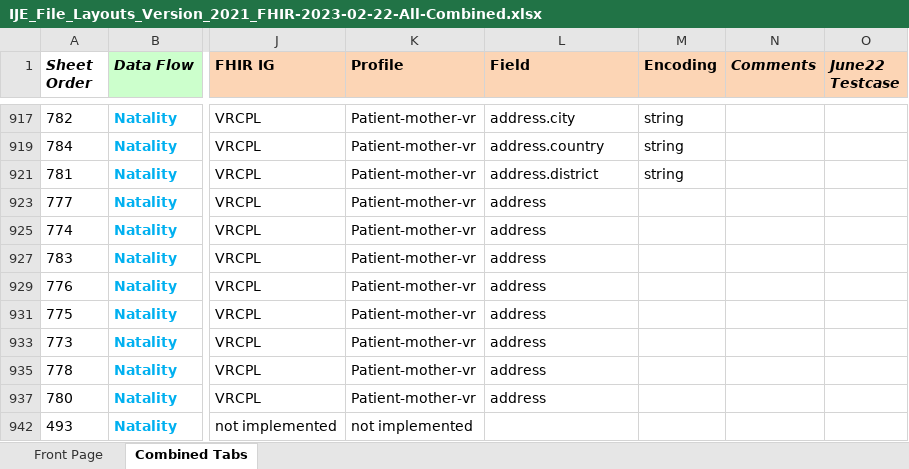
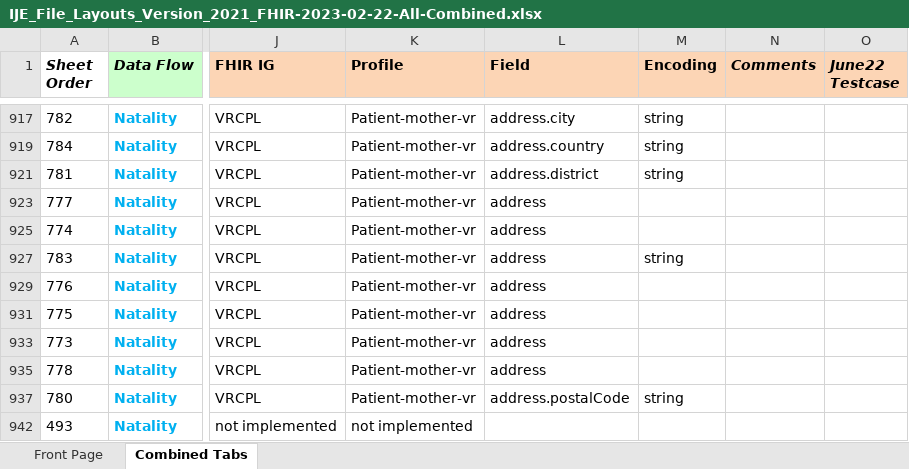
Before and after one commit to nightingaleproject/vital_records_sandbox_ig, an Excel workbook: input/mapping/IJE_File_Layouts_Version_2021_FHIR-2023-02-22-All-Combined.xlsx, sheet Combined Tabs, drawn as a sheet; only a part is shown, gaps mark what is left out; values as stored, in another font and other column widths than the file's, no borders; conditional formats not drawn; the diff covers the shown part only; the diff names each change by its address in the sheet, - before the commit and + after, or states it on an @@ line.

```diff
--- a/input/mapping/IJE_File_Layouts_Version_2021_FHIR-2023-02-22-All-Combined.xlsx (sheet Combined Tabs)
+++ b/input/mapping/IJE_File_Layouts_Version_2021_FHIR-2023-02-22-All-Combined.xlsx (sheet Combined Tabs)
-M927 (Encoding): (empty)
+M927 (Encoding): string
-L937 (Field): address
+L937 (Field): address.postalCode
-M937 (Encoding): (empty)
+M937 (Encoding): string
```
Also changed, not shown: 74 edited cells and cell formats elsewhere in this sheet.
